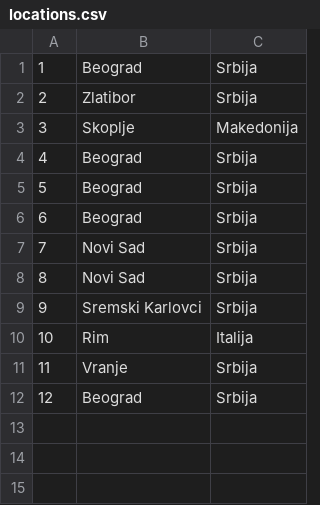
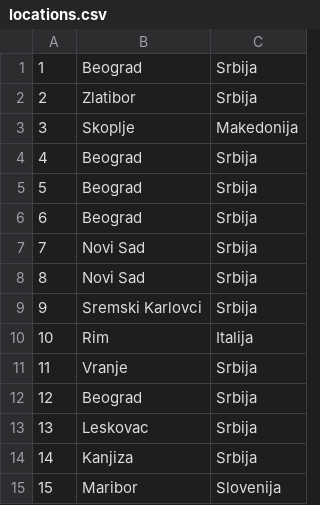
Before and after one commit to ivanailijin/SIMS-Project-team-C, a CSV file: TravelService/TravelService/Resources/Data/locations.csv, drawn as a sheet.

```diff
--- a/TravelService/TravelService/Resources/Data/locations.csv
+++ b/TravelService/TravelService/Resources/Data/locations.csv
@@ -12 +12,4 @@
 12|Beograd| Srbija
+13|Leskovac| Srbija
+14|Kanjiza| Srbija
+15|Maribor| Slovenija
```
Also changed, not shown: TravelService/TravelService/Resources/Data/accommodationReservations.csv, 14 other files.
